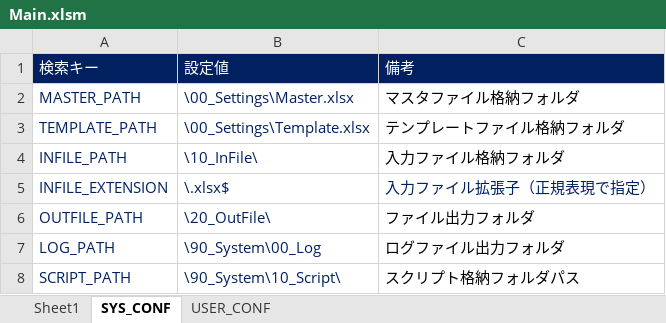
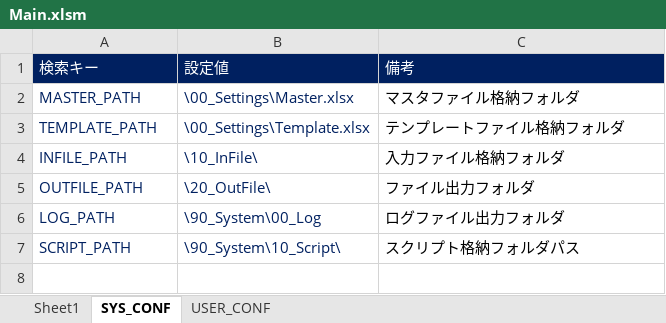
Before and after one commit to ishikaworld/ExcelVBA_Template, an Excel workbook: Main.xlsm, sheet SYS_CONF, drawn as a sheet; values as stored, in another font and other column widths than the file's, no borders; the diff names each change by its address in the sheet, - before the commit and + after, or states it on an @@ line.

```diff
--- a/Main.xlsm (sheet SYS_CONF)
+++ b/Main.xlsm (sheet SYS_CONF)
-row 5: INFILE_EXTENSION | \.xlsx$ | 入力ファイル拡張子（正規表現で指定）
```
Also changed, not shown: sheet USER_CONF, 80_Document/AboutTemplate.xlsx, 7 other files.
